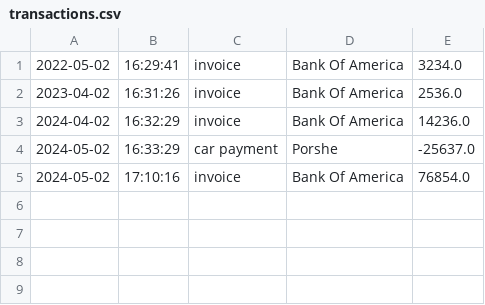
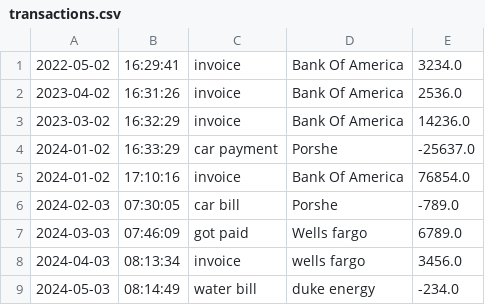
Before and after one commit to Raffamann/AccountInglEdgeraPp, a CSV file: AccountingLedger/transactions.csv, drawn as a sheet.

```diff
--- a/AccountingLedger/transactions.csv
+++ b/AccountingLedger/transactions.csv
@@ -2,4 +2,8 @@
 2023-04-02|16:31:26|invoice|Bank Of America|2536.0
-2024-04-02|16:32:29|invoice|Bank Of America|14236.0
-2024-05-02|16:33:29|car payment|Porshe|-25637.0
-2024-05-02|17:10:16|invoice|Bank Of America|76854.0
+2023-03-02|16:32:29|invoice|Bank Of America|14236.0
+2024-01-02|16:33:29|car payment|Porshe|-25637.0
+2024-01-02|17:10:16|invoice|Bank Of America|76854.0
+2024-02-03|07:30:05|car bill|Porshe|-789.0
+2024-03-03|07:46:09|got paid|Wells fargo|6789.0
+2024-04-03|08:13:34|invoice|wells fargo|3456.0
+2024-05-03|08:14:49|water bill|duke energy|-234.0
```
Also changed, not shown: 1 other file.
